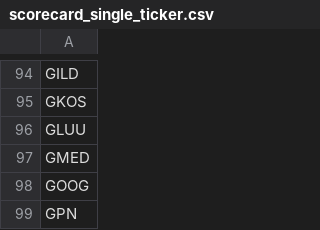
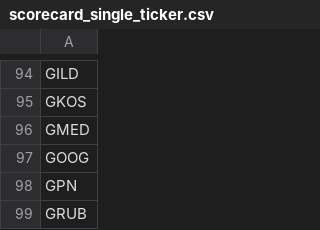
Before and after one commit to yh2n/financial-analysis-v2, a CSV file: data/baskets/scorecard_single_ticker.csv, drawn as a sheet; only a part is shown, gaps mark what is left out; the shorter side is filled out with more unchanged rows.

Commit message:
Remove GLUU(acquired by EA).

```diff
--- a/data/baskets/scorecard_single_ticker.csv
+++ b/data/baskets/scorecard_single_ticker.csv
@@ -95,3 +95,2 @@ GILD
 GKOS
-GLUU
 GMED
```
